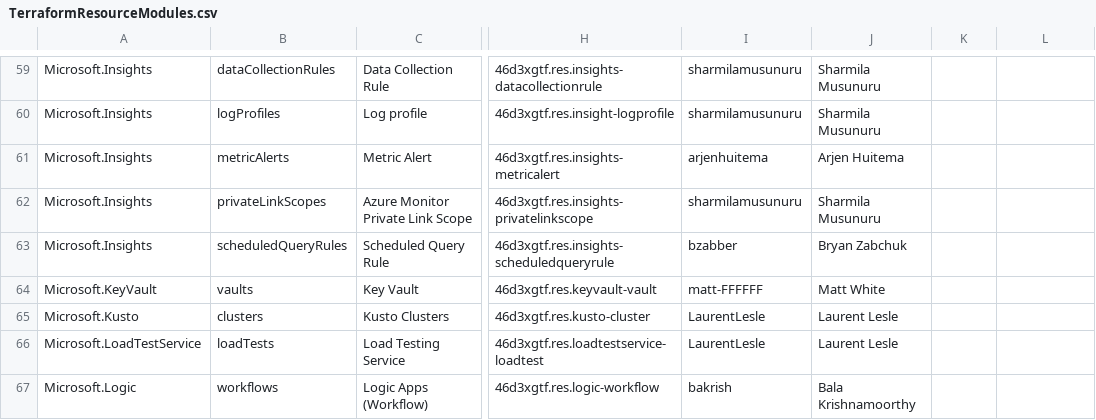
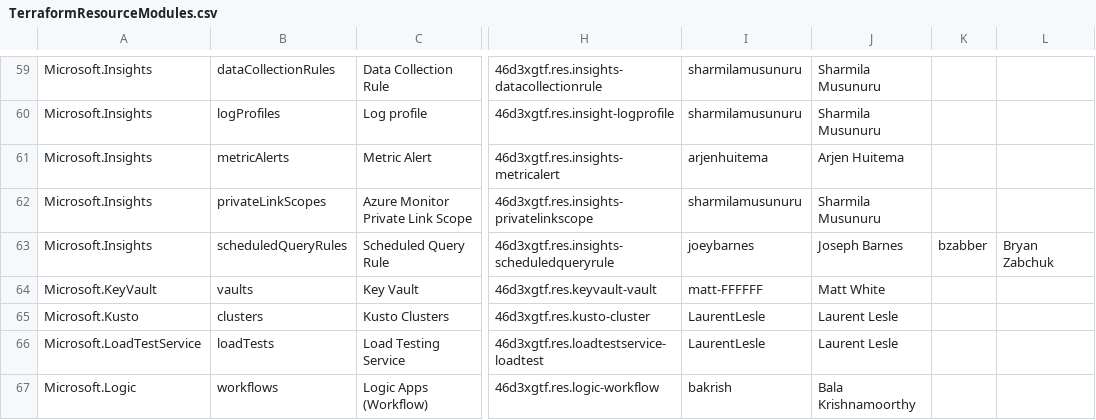
Before and after one commit to Azure/Azure-Verified-Modules, a CSV file: docs/static/module-indexes/TerraformResourceModules.csv, drawn as a sheet; only a part is shown, gaps mark what is left out; the diff names each change by its address in the sheet, - before the commit and + after, or states it on an @@ line.

Commit message:
changed the ownership for avm-res-insights-schedulequeryrule

```diff
--- a/docs/static/module-indexes/TerraformResourceModules.csv
+++ b/docs/static/module-indexes/TerraformResourceModules.csv
-I63: bzabber
+I63: joeybarnes
-J63: Bryan Zabchuk
+J63: Joseph Barnes
-K63: (empty)
+K63: bzabber
-L63: (empty)
+L63: Bryan Zabchuk
```
